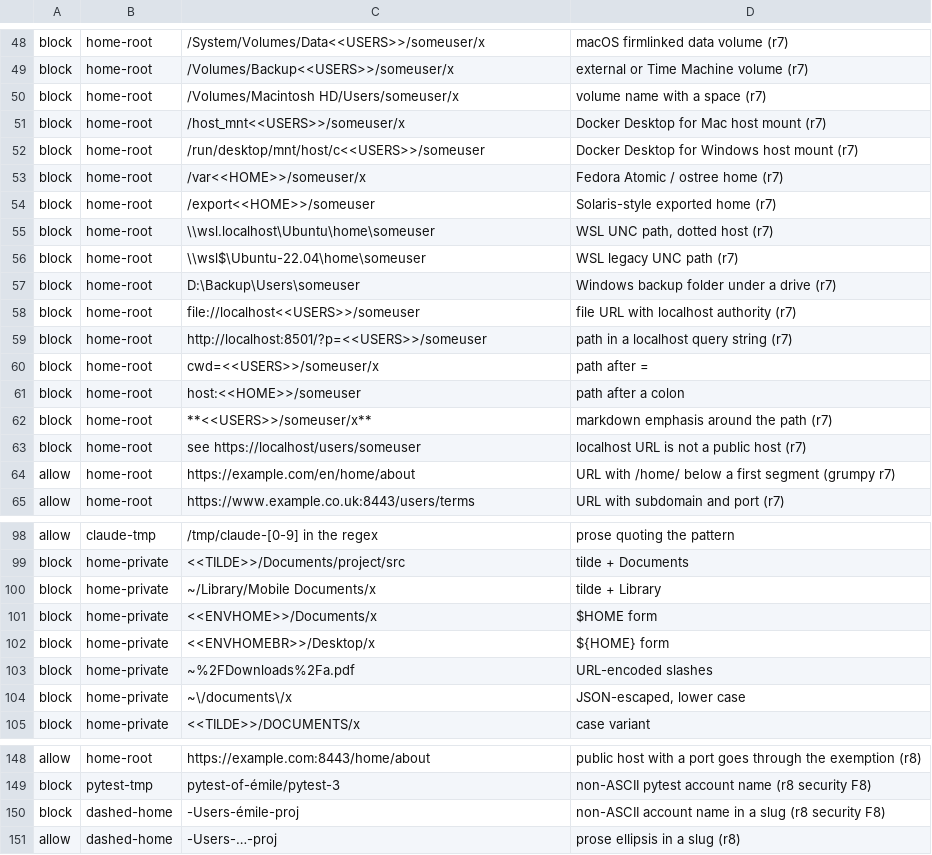
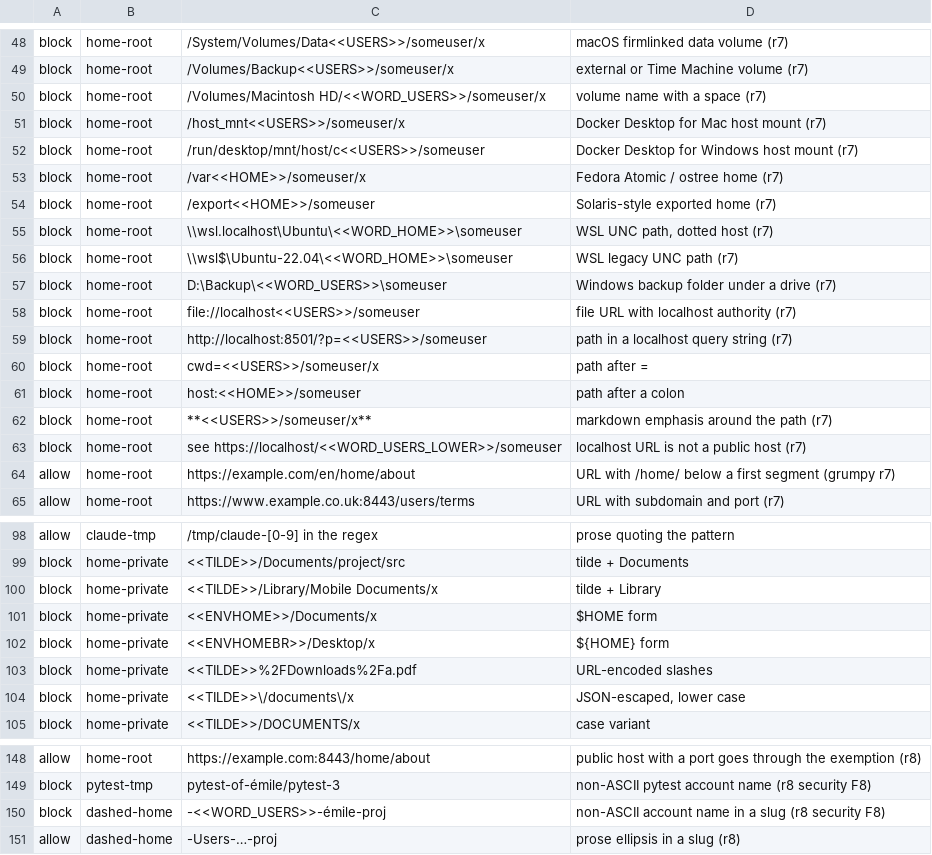
Before and after one commit to jennifer-mckinney/terms-analysis, a TSV file: .claude/governance/leak-vectors.tsv, drawn as a sheet; only a part is shown, gaps mark what is left out; the diff covers the shown part only.

```diff
--- a/.claude/governance/leak-vectors.tsv
+++ b/.claude/governance/leak-vectors.tsv
@@ -49,3 +49,3 @@ block	home-root	/System/Volumes/Data<<USERS>>/someuser/x	macOS firmlinked data v
 block	home-root	/Volumes/Backup<<USERS>>/someuser/x	external or Time Machine volume (r7)
-block	home-root	/Volumes/Macintosh HD/Users/someuser/x	volume name with a space (r7)
+block	home-root	/Volumes/Macintosh HD/<<WORD_USERS>>/someuser/x	volume name with a space (r7)
 block	home-root	/host_mnt<<USERS>>/someuser/x	Docker Desktop for Mac host mount (r7)
@@ -54,5 +54,5 @@ block	home-root	/var<<HOME>>/someuser/x	Fedora Atomic / ostree home (r7)
 block	home-root	/export<<HOME>>/someuser	Solaris-style exported home (r7)
-block	home-root	\\wsl.localhost\Ubuntu\home\someuser	WSL UNC path, dotted host (r7)
-block	home-root	\\wsl$\Ubuntu-22.04\home\someuser	WSL legacy UNC path (r7)
-block	home-root	D:\Backup\Users\someuser	Windows backup folder under a drive (r7)
+block	home-root	\\wsl.localhost\Ubuntu\<<WORD_HOME>>\someuser	WSL UNC path, dotted host (r7)
+block	home-root	\\wsl$\Ubuntu-22.04\<<WORD_HOME>>\someuser	WSL legacy UNC path (r7)
+block	home-root	D:\Backup\<<WORD_USERS>>\someuser	Windows backup folder under a drive (r7)
 block	home-root	file://localhost<<USERS>>/someuser	file URL with localhost authority (r7)
@@ -62,3 +62,3 @@ block	home-root	host:<<HOME>>/someuser	path after a colon
 block	home-root	**<<USERS>>/someuser/x**	markdown emphasis around the path (r7)
-block	home-root	see https://localhost/users/someuser	localhost URL is not a public host (r7)
+block	home-root	see https://localhost/<<WORD_USERS_LOWER>>/someuser	localhost URL is not a public host (r7)
 allow	home-root	https://example.com/en/home/about	URL with /home/ below a first segment (grumpy r7)
@@ -99,7 +99,7 @@ allow	claude-tmp	/tmp/claude-[0-9] in the regex	prose quoting the pattern
 block	home-private	<<TILDE>>/Documents/project/src	tilde + Documents
-block	home-private	~/Library/Mobile Documents/x	tilde + Library
+block	home-private	<<TILDE>>/Library/Mobile Documents/x	tilde + Library
 block	home-private	<<ENVHOME>>/Documents/x	$HOME form
 block	home-private	<<ENVHOMEBR>>/Desktop/x	${HOME} form
-block	home-private	~%2FDownloads%2Fa.pdf	URL-encoded slashes
-block	home-private	~\/documents\/x	JSON-escaped, lower case
+block	home-private	<<TILDE>>%2FDownloads%2Fa.pdf	URL-encoded slashes
+block	home-private	<<TILDE>>\/documents\/x	JSON-escaped, lower case
 block	home-private	<<TILDE>>/DOCUMENTS/x	case variant
@@ -149,3 +149,3 @@ allow	home-root	https://example.com:8443/home/about	public host with a port goes
 block	pytest-tmp	pytest-of-émile/pytest-3	non-ASCII pytest account name (r8 security F8)
-block	dashed-home	-Users-émile-proj	non-ASCII account name in a slug (r8 security F8)
+block	dashed-home	-<<WORD_USERS>>-émile-proj	non-ASCII account name in a slug (r8 security F8)
 allow	dashed-home	-Users-…-proj	prose ellipsis in a slug (r8)
```
Also changed, not shown: 42 edited cells elsewhere in this file, 2 other files.
